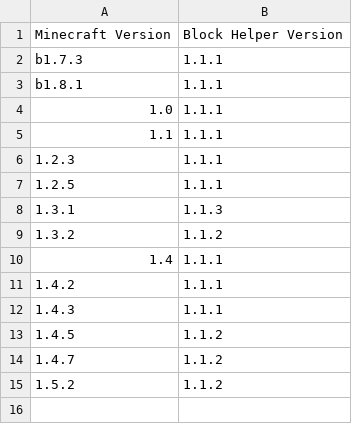
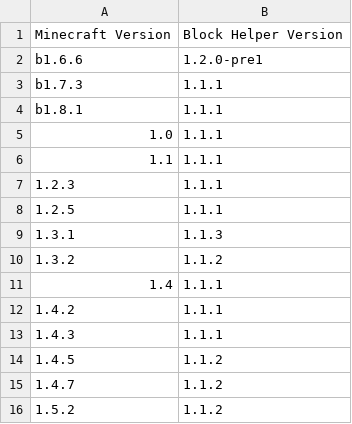
Before and after one commit to ThexXTURBOXx/UpdateJSONs, a CSV file: block-helper.csv, drawn as a sheet.

Commit message:
Update block-helper.csv

```diff
--- a/block-helper.csv
+++ b/block-helper.csv
@@ -1,2 +1,3 @@
 Minecraft Version,Block Helper Version
+b1.6.6,1.2.0-pre1
 b1.7.3,1.1.1
```
